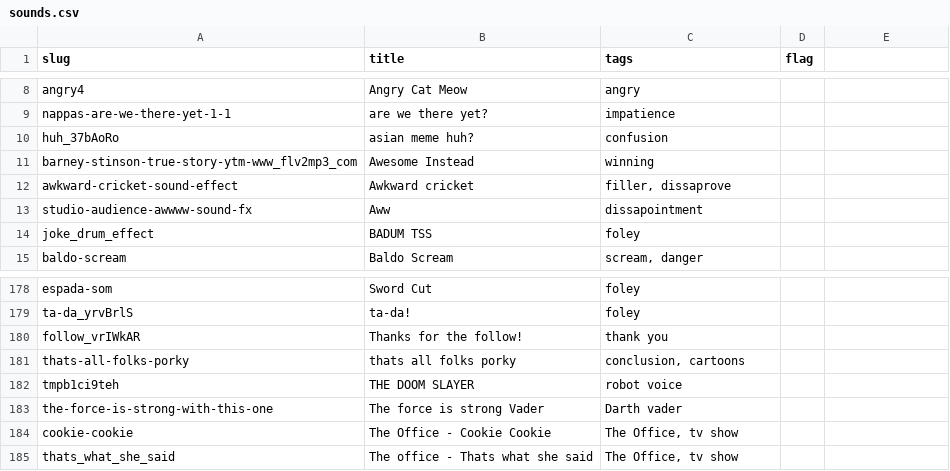
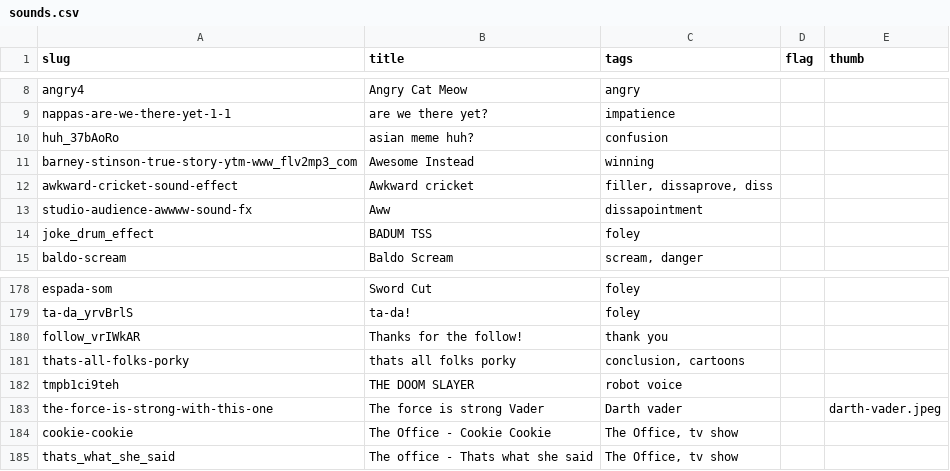
Before and after one commit to pax/pax.github.io, a CSV file: playground/wawawa/audio/myinstants/sounds.csv, drawn as a sheet; only a part is shown, gaps mark what is left out; the diff covers the shown part only.

Commit message:
add thumbs

```diff
--- a/playground/wawawa/audio/myinstants/sounds.csv
+++ b/playground/wawawa/audio/myinstants/sounds.csv
@@ -1 +1 @@
-slug, title,tags,flag
+slug, title,tags,flag,thumb
@@ -12 +12 @@ barney-stinson-true-story-ytm-www_flv2mp3_com,Awesome Instead,winning,
-awkward-cricket-sound-effect,Awkward cricket,"filler, dissaprove",
+awkward-cricket-sound-effect,Awkward cricket,"filler, dissaprove, diss",,
@@ -183 +183 @@ tmpb1ci9teh,THE DOOM SLAYER,robot voice,
-the-force-is-strong-with-this-one,The force is strong Vader,Darth vader,
+the-force-is-strong-with-this-one,The force is strong Vader,Darth vader,,darth-vader.jpeg
```
Also changed, not shown: 26 edited cells elsewhere in this file, 6 other files.
